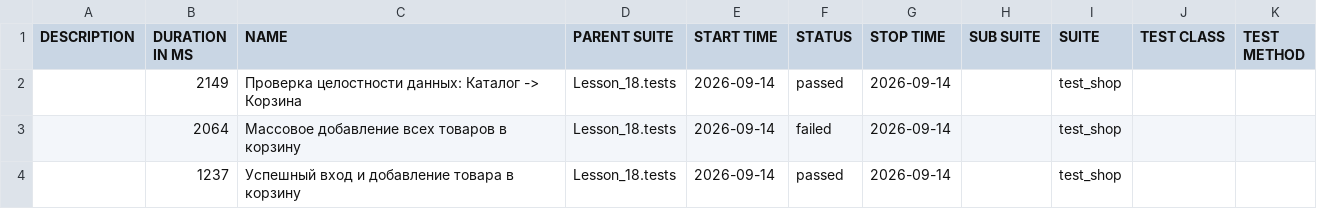
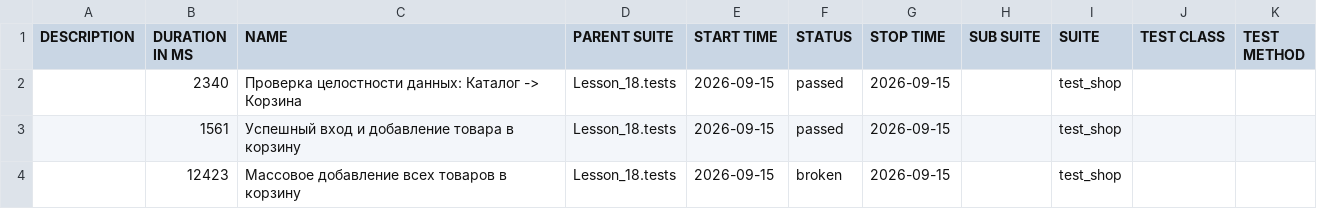
Before and after one commit to Ar4ipraha/automation, a CSV file: data/suites.csv, drawn as a sheet.

```diff
--- a/data/suites.csv
+++ b/data/suites.csv
@@ -1,4 +1,4 @@
 "DESCRIPTION","DURATION IN MS","NAME","PARENT SUITE","START TIME","STATUS","STOP TIME","SUB SUITE","SUITE","TEST CLASS","TEST METHOD"
-"","2149","Проверка целостности данных: Каталог -> Корзина","Lesson_18.tests","2026-09-14","passed","2026-09-14","","test_shop","",""
-"","2064","Массовое добавление всех товаров в корзину","Lesson_18.tests","2026-09-14","failed","2026-09-14","","test_shop","",""
-"","1237","Успешный вход и добавление товара в корзину","Lesson_18.tests","2026-09-14","passed","2026-09-14","","test_shop","",""
+"","2340","Проверка целостности данных: Каталог -> Корзина","Lesson_18.tests","2026-09-15","passed","2026-09-15","","test_shop","",""
+"","1561","Успешный вход и добавление товара в корзину","Lesson_18.tests","2026-09-15","passed","2026-09-15","","test_shop","",""
+"","12423","Массовое добавление всех товаров в корзину","Lesson_18.tests","2026-09-15","broken","2026-09-15","","test_shop","",""
```
Also changed, not shown: 57 other files.
